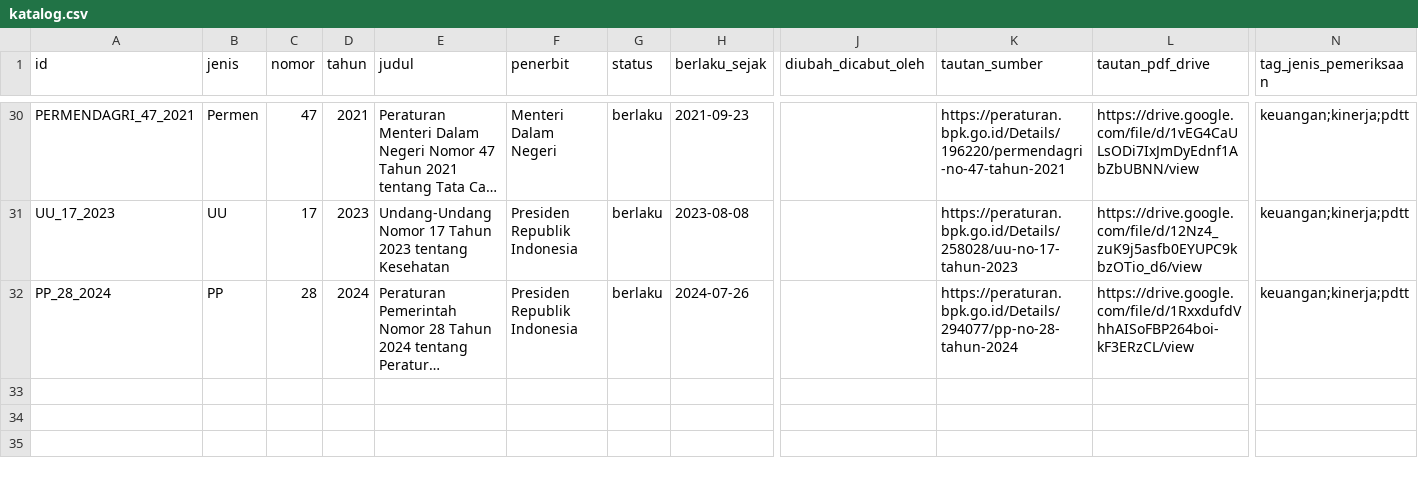
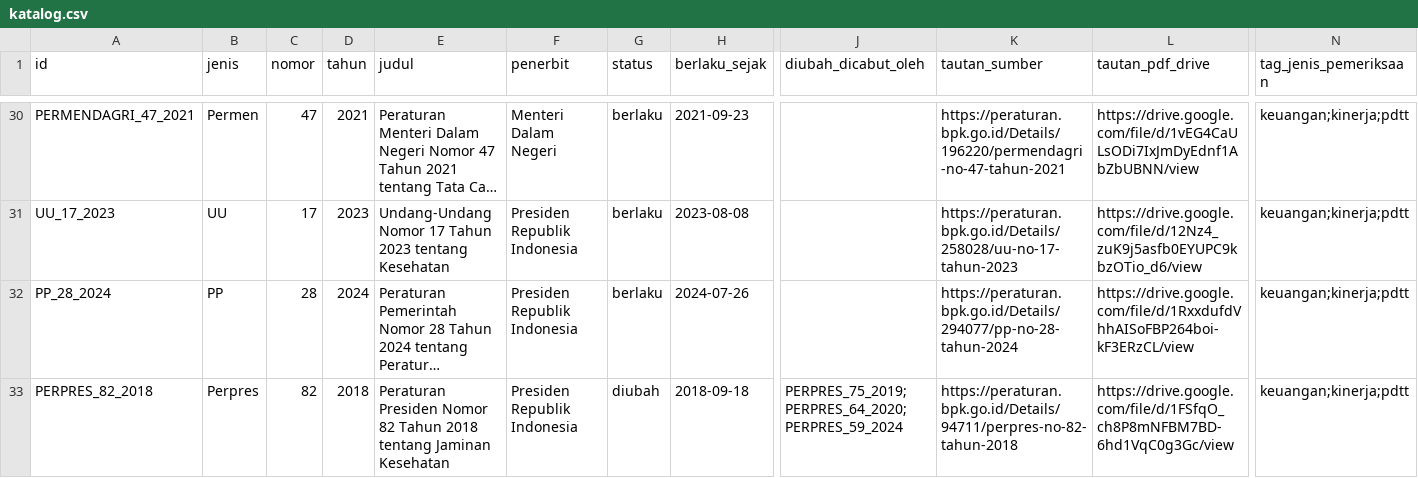
Before and after one commit to primaditra/korpus-pusat, a CSV file: katalog.csv, drawn as a sheet; only a part is shown, gaps mark what is left out; long unchanged cells end in …; rows hold the shown columns only; the diff names each change by its address in the sheet, - before the commit and + after, or states it on an @@ line.

```diff
--- a/katalog.csv
+++ b/katalog.csv
+row 33: PERPRES_82_2018 | Perpres | 82 | 2018 | Peraturan Presiden Nomor 82 Tahun 2018 tentang Jaminan Kesehatan | Presiden Republik Indonesia | diubah | 2018-09-18 | PERPRES_75_2019;PERPRES_64_2020;PERPRES_59_2024 | https://peraturan.bpk.go.id/Details/94711/perpres-no-82-tahun-2018 | https://drive.google.com/file/d/1FSfqO_ch8P8mNFBM7BD-6hd1VqC0g3Gc/view | keuangan;kinerja;pdtt
```
Also changed, not shown: 1 other file.
